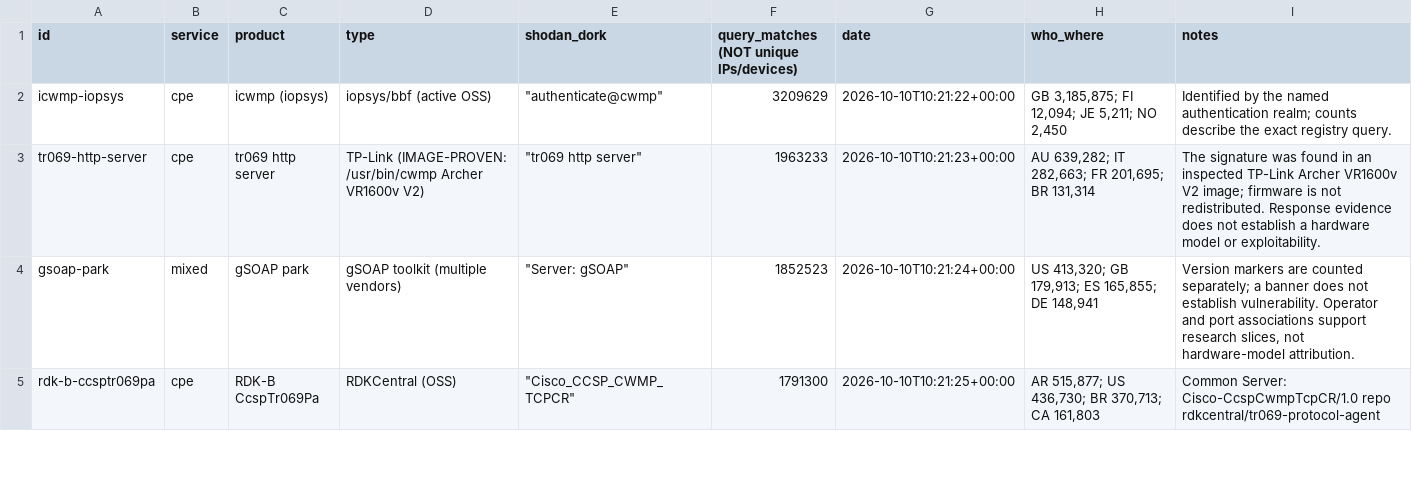
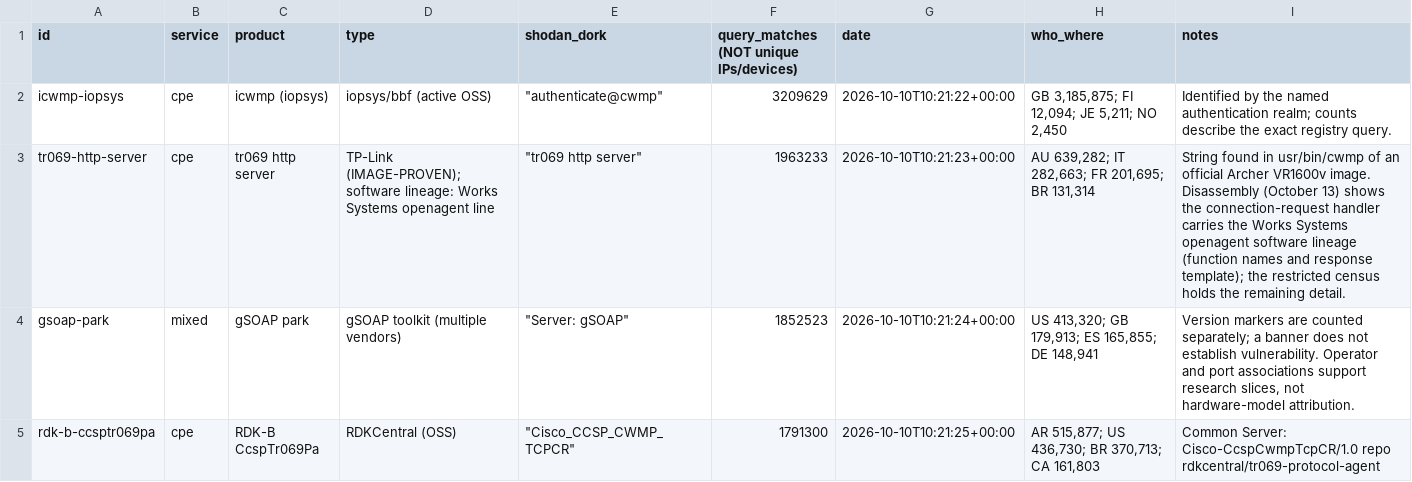
Before and after one commit to scadastrangelove/TRON-069, a CSV file: registry.csv, drawn as a sheet; only a part is shown; the diff covers the shown part only.

Commit message:
Clarify public fingerprint evidence and CLI observations

```diff
--- a/registry.csv
+++ b/registry.csv
@@ -2,3 +2,3 @@ id,service,product,type,shodan_dork,query_matches (NOT unique IPs/devices),date,
 icwmp-iopsys,cpe,icwmp (iopsys),iopsys/bbf (active OSS),"""authenticate@cwmp""",3209629,2026-10-10T10:21:22+00:00,"GB 3,185,875; FI 12,094; JE 5,211; NO 2,450",Identified by the named authentication realm; counts describe the exact registry query.
-tr069-http-server,cpe,tr069 http server,TP-Link (IMAGE-PROVEN: /usr/bin/cwmp Archer VR1600v V2),"""tr069 http server""",1963233,2026-10-10T10:21:23+00:00,"AU 639,282; IT 282,663; FR 201,695; BR 131,314",The signature was found in an inspected TP-Link Archer VR1600v V2 image; firmware is not redistributed. Response evidence does not establish a hardware model or exploitability.
+tr069-http-server,cpe,tr069 http server,TP-Link (IMAGE-PROVEN); software lineage: Works Systems openagent line,"""tr069 http server""",1963233,2026-10-10T10:21:23+00:00,"AU 639,282; IT 282,663; FR 201,695; BR 131,314",String found in usr/bin/cwmp of an official Archer VR1600v image. Disassembly (October 13) shows the connection-request handler carries the Works Systems openagent software lineage (function names and response template); the restricted census holds the remaining detail.
 gsoap-park,mixed,gSOAP park,gSOAP toolkit (multiple vendors),"""Server: gSOAP""",1852523,2026-10-10T10:21:24+00:00,"US 413,320; GB 179,913; ES 165,855; DE 148,941","Version markers are counted separately; a banner does not establish vulnerability. Operator and port associations support research slices, not hardware-model attribution."
```
Also changed, not shown: 1 edited cell elsewhere in this file, 4 other files.
